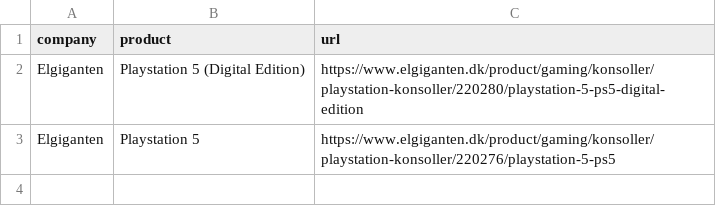
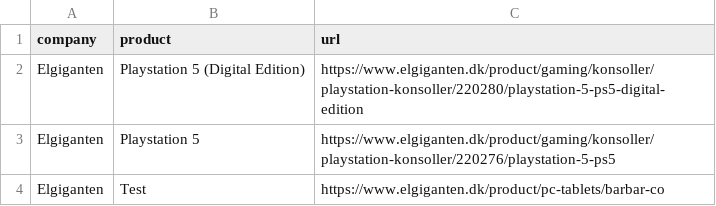
Before and after one commit to Srax/PythonWebscraper, a CSV file: sites/elgiganten/trackers/TRACKER_PRODUCTS.csv, drawn as a sheet.

Commit message:
Elgiganten

```diff
--- a/sites/elgiganten/trackers/TRACKER_PRODUCTS.csv
+++ b/sites/elgiganten/trackers/TRACKER_PRODUCTS.csv
@@ -3 +3,2 @@ Elgiganten;Playstation 5 (Digital Edition);https://www.elgiganten.dk/product/gam
 Elgiganten;Playstation 5;https://www.elgiganten.dk/product/gaming/konsoller/playstation-konsoller/220276/playstation-5-ps5
+Elgiganten;Test;https://www.elgiganten.dk/product/pc-tablets/barbar-co
```
Also changed, not shown: 12 other files.
